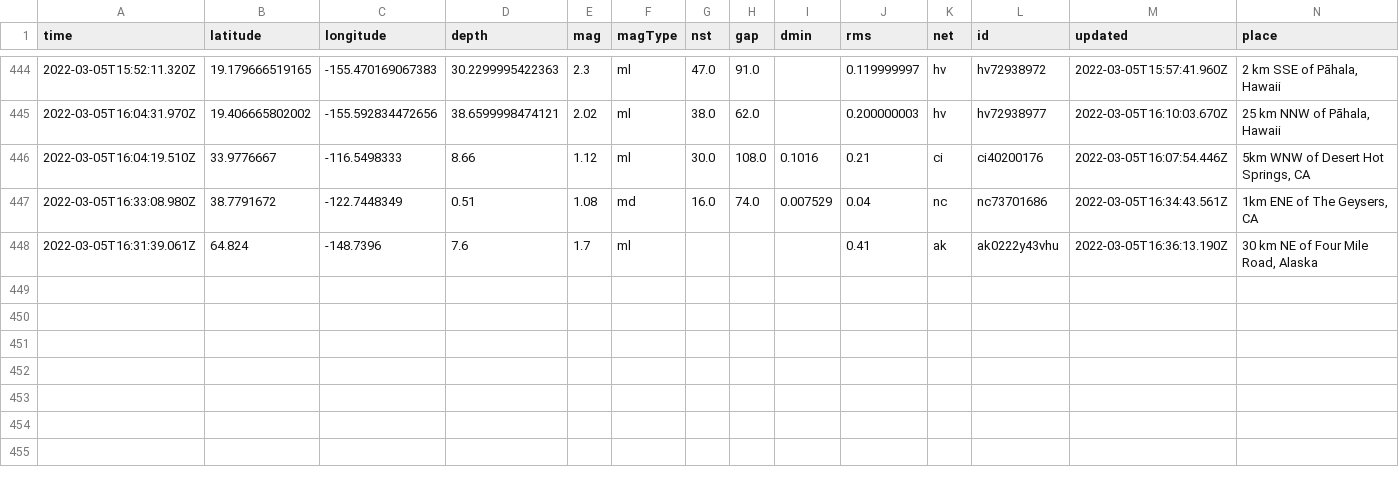
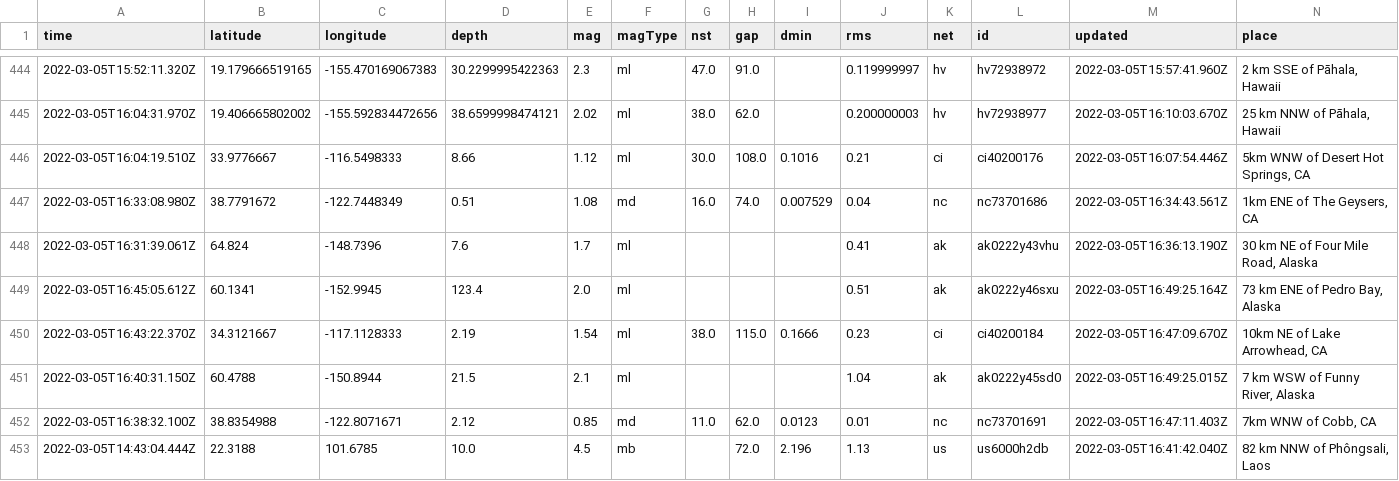
Before and after one commit to clayton-aldern/nicar-ghactions, a CSV file: usgs_main.csv, drawn as a sheet; only a part is shown, gaps mark what is left out; rows hold the shown columns only; the diff names each change by its address in the sheet, - before the commit and + after, or states it on an @@ line.

```diff
--- a/usgs_main.csv
+++ b/usgs_main.csv
+row 449: 2022-03-05T16:45:05.612Z | 60.1341 | -152.9945 | 123.4 | 2.0 | ml |  |  |  | 0.51 | ak | ak0222y46sxu | 2022-03-05T16:49:25.164Z | 73 km ENE of Pedro Bay, Alaska
+row 450: 2022-03-05T16:43:22.370Z | 34.3121667 | -117.1128333 | 2.19 | 1.54 | ml | 38.0 | 115.0 | 0.1666 | 0.23 | ci | ci40200184 | 2022-03-05T16:47:09.670Z | 10km NE of Lake Arrowhead, CA
+row 451: 2022-03-05T16:40:31.150Z | 60.4788 | -150.8944 | 21.5 | 2.1 | ml |  |  |  | 1.04 | ak | ak0222y45sd0 | 2022-03-05T16:49:25.015Z | 7 km WSW of Funny River, Alaska
+row 452: 2022-03-05T16:38:32.100Z | 38.8354988 | -122.8071671 | 2.12 | 0.85 | md | 11.0 | 62.0 | 0.0123 | 0.01 | nc | nc73701691 | 2022-03-05T16:47:11.403Z | 7km WNW of Cobb, CA
+row 453: 2022-03-05T14:43:04.444Z | 22.3188 | 101.6785 | 10.0 | 4.5 | mb |  | 72.0 | 2.196 | 1.13 | us | us6000h2db | 2022-03-05T16:41:42.040Z | 82 km NNW of Phôngsali, Laos
```
Also changed, not shown: usgs_current.csv.
